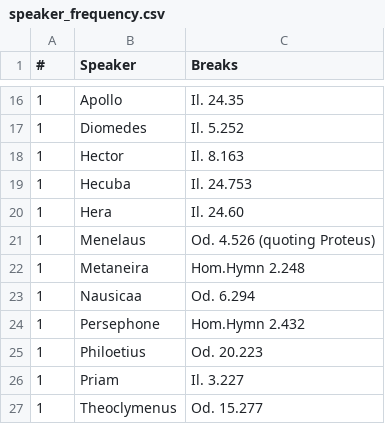
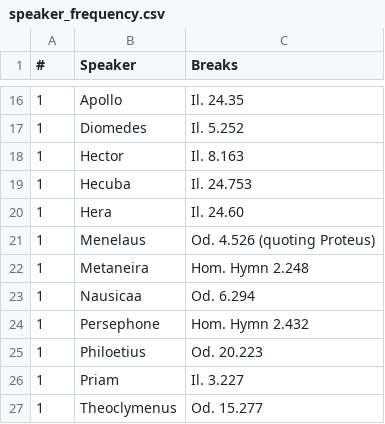
Before and after one commit to sasansom/breaking-hermanns-bridge, a CSV file: speaker_frequency.csv, drawn as a sheet; only a part is shown, gaps mark what is left out.

Commit message:
Add space in "Hom. Hymn" in speaker_frequency.csv.

```diff
--- a/speaker_frequency.csv
+++ b/speaker_frequency.csv
@@ -21,5 +21,5 @@
 1,Menelaus,Od. 4.526 (quoting Proteus)
-1,Metaneira,Hom.Hymn 2.248
+1,Metaneira,Hom. Hymn 2.248
 1,Nausicaa,Od. 6.294
-1,Persephone,Hom.Hymn 2.432
+1,Persephone,Hom. Hymn 2.432
 1,Philoetius,Od. 20.223
```
Also changed, not shown: 1 other file.
